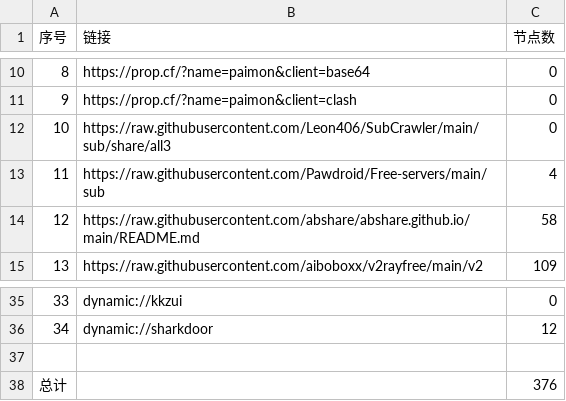
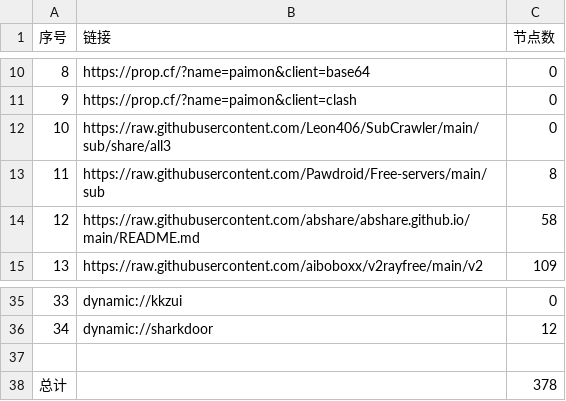
Before and after one commit to a97083435/freejie, a CSV file: freevm/list_result.csv, drawn as a sheet; only a part is shown, gaps mark what is left out.

```diff
--- a/freevm/list_result.csv
+++ b/freevm/list_result.csv
@@ -12,3 +12,3 @@
 10,https://raw.githubusercontent.com/Leon406/SubCrawler/main/sub/share/all3,0
-11,https://raw.githubusercontent.com/Pawdroid/Free-servers/main/sub,4
+11,https://raw.githubusercontent.com/Pawdroid/Free-servers/main/sub,8
 12,https://raw.githubusercontent.com/abshare/abshare.github.io/main/README.md,58
@@ -37,2 +37,2 @@
 
-总计,,376
+总计,,378
```
Also changed, not shown: 9 other files.
